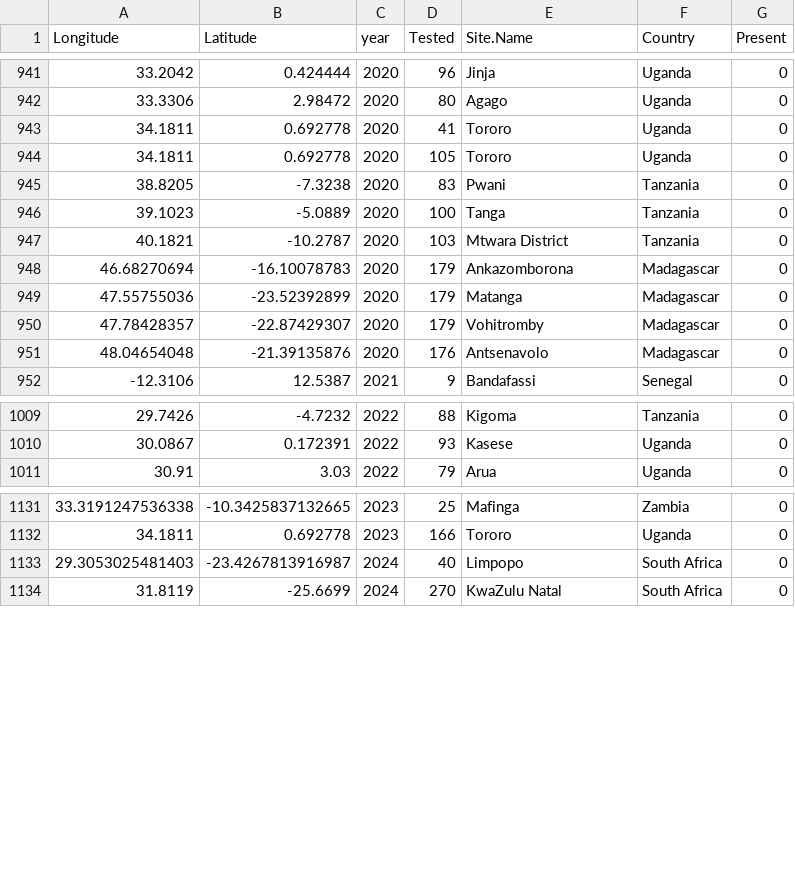
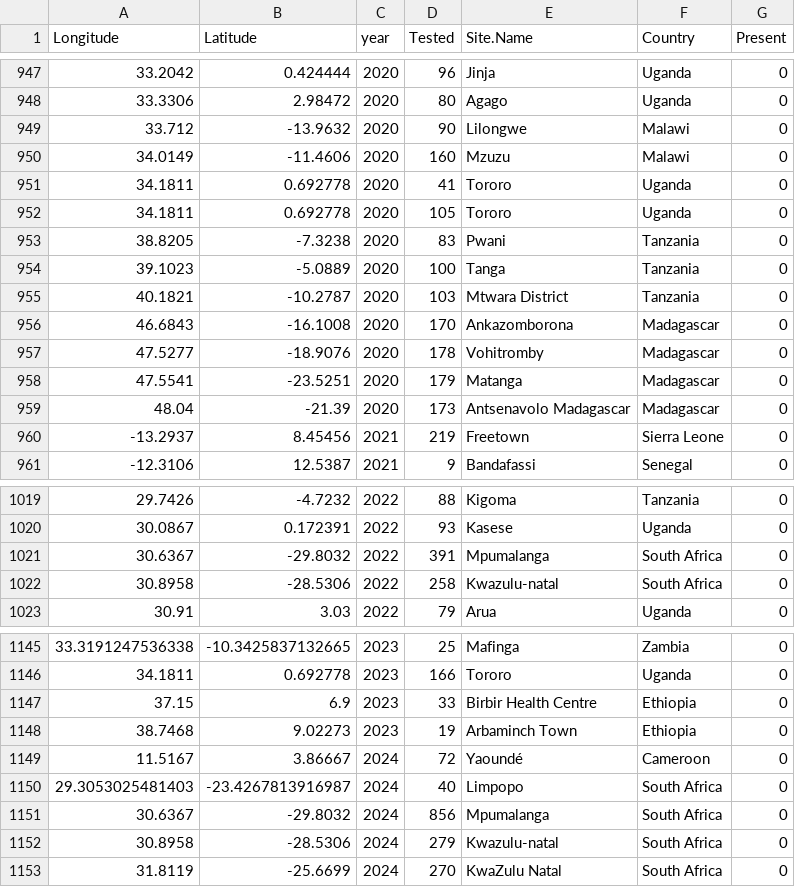
Before and after one commit to lu-harr/marcse_artemisinin, a CSV file: data/clean/moldm_marcse_wildtypes_to_add.csv, drawn as a sheet; only a part is shown, gaps mark what is left out; removed rows and columns are numbered as before the commit, all else as after; the diff covers the shown part only; the diff names each change by its address in the sheet, - before the commit and + after, or states it on an @@ line.

```diff
--- a/data/clean/moldm_marcse_wildtypes_to_add.csv
+++ b/data/clean/moldm_marcse_wildtypes_to_add.csv
+row 949: 33.712 | -13.9632 | 2020 | 90 | Lilongwe | Malawi | 0
+row 950: 34.0149 | -11.4606 | 2020 | 160 | Mzuzu | Malawi | 0
-A956 (Longitude): 46.68270694
+A956 (Longitude): 46.6843
-B956 (Latitude): -16.10078783
+B956 (Latitude): -16.1008
-D956 (Tested): 179
+D956 (Tested): 170
+row 957: 47.5277 | -18.9076 | 2020 | 178 | Vohitromby | Madagascar | 0
-A958 (Longitude): 47.55755036
+A958 (Longitude): 47.5541
-B958 (Latitude): -23.52392899
+B958 (Latitude): -23.5251
-row 950: 47.78428357 | -22.87429307 | 2020 | 179 | Vohitromby | Madagascar | 0
-row 951: 48.04654048 | -21.39135876 | 2020 | 176 | Antsenavolo | Madagascar | 0
+row 959: 48.04 | -21.39 | 2020 | 173 | Antsenavolo Madagascar | Madagascar | 0
+row 960: -13.2937 | 8.45456 | 2021 | 219 | Freetown | Sierra Leone | 0
+row 1021: 30.6367 | -29.8032 | 2022 | 391 | Mpumalanga | South Africa | 0
+row 1022: 30.8958 | -28.5306 | 2022 | 258 | Kwazulu-natal | South Africa | 0
+row 1147: 37.15 | 6.9 | 2023 | 33 | Birbir Health Centre | Ethiopia | 0
+row 1148: 38.7468 | 9.02273 | 2023 | 19 | Arbaminch Town | Ethiopia | 0
+row 1149: 11.5167 | 3.86667 | 2024 | 72 | Yaoundé | Cameroon | 0
+row 1151: 30.6367 | -29.8032 | 2024 | 856 | Mpumalanga | South Africa | 0
+row 1152: 30.8958 | -28.5306 | 2024 | 279 | Kwazulu-natal | South Africa | 0
```
Also changed, not shown: 9 added rows elsewhere in this file, data/clean/moldm_marcse_k13_nomarker.csv, data/clean/moldm_marcse_k13snp_C469Y.csv, 40 other files.
